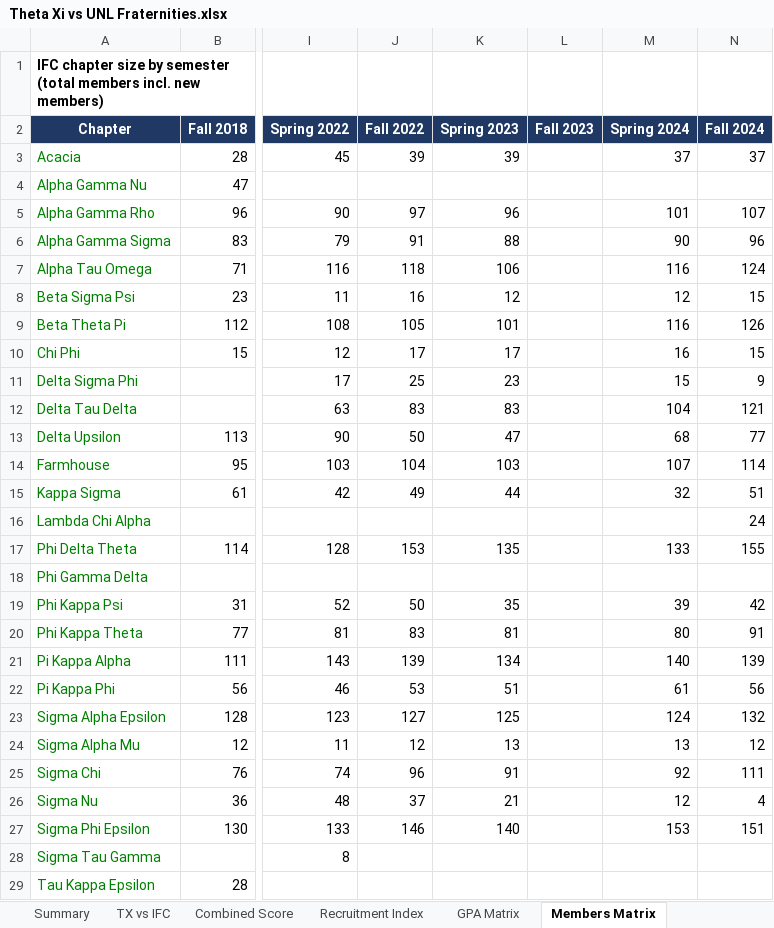
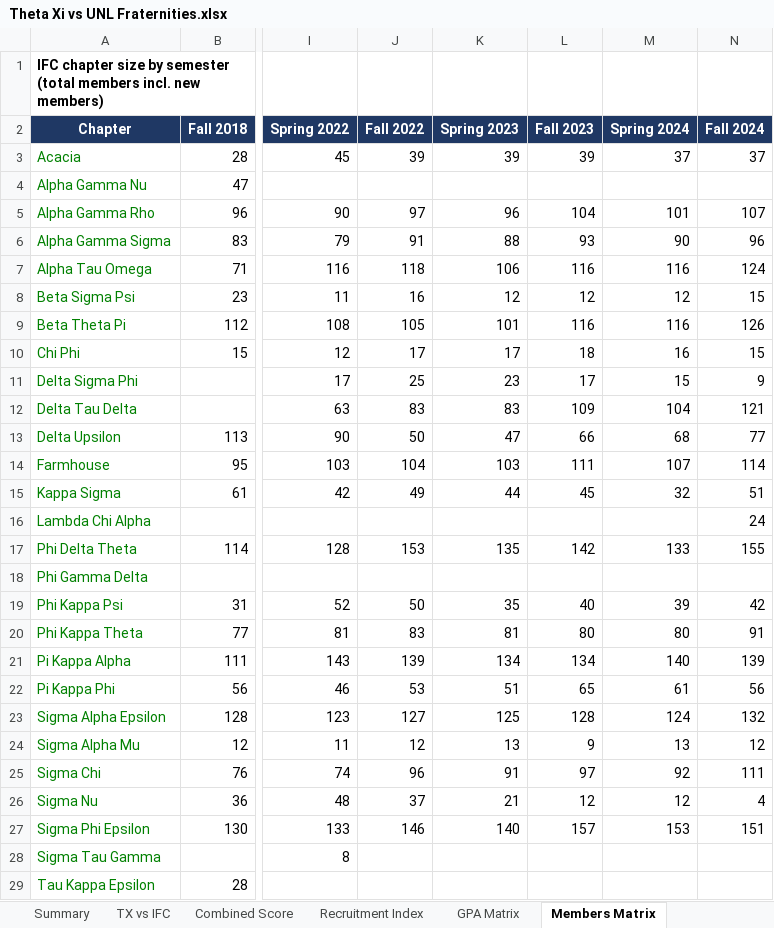
Before and after one commit to TrentonSedlacek/TAXI, an Excel workbook: analysis/Theta Xi vs UNL Fraternities.xlsx, sheet Members Matrix, drawn as a sheet; only a part is shown, gaps mark what is left out; values as stored, in another font and other column widths than the file's, no borders; conditional formats not drawn; the diff covers the shown part only; the diff names each change by its address in the sheet, - before the commit and + after, or states it on an @@ line.

```diff
--- a/analysis/Theta Xi vs UNL Fraternities.xlsx (sheet Members Matrix)
+++ b/analysis/Theta Xi vs UNL Fraternities.xlsx (sheet Members Matrix)
-L3 (Fall 2023): (empty)
+L3 (Fall 2023): 39
-L5 (Fall 2023): (empty)
+L5 (Fall 2023): 104
-L6 (Fall 2023): (empty)
+L6 (Fall 2023): 93
-L7 (Fall 2023): (empty)
+L7 (Fall 2023): 116
-L8 (Fall 2023): (empty)
+L8 (Fall 2023): 12
-L9 (Fall 2023): (empty)
+L9 (Fall 2023): 116
-L10 (Fall 2023): (empty)
+L10 (Fall 2023): 18
-L11 (Fall 2023): (empty)
+L11 (Fall 2023): 17
-L12 (Fall 2023): (empty)
+L12 (Fall 2023): 109
-L13 (Fall 2023): (empty)
+L13 (Fall 2023): 66
-L14 (Fall 2023): (empty)
+L14 (Fall 2023): 111
-L15 (Fall 2023): (empty)
+L15 (Fall 2023): 45
-L17 (Fall 2023): (empty)
+L17 (Fall 2023): 142
-L19 (Fall 2023): (empty)
+L19 (Fall 2023): 40
-L20 (Fall 2023): (empty)
+L20 (Fall 2023): 80
-L21 (Fall 2023): (empty)
+L21 (Fall 2023): 134
-L22 (Fall 2023): (empty)
+L22 (Fall 2023): 65
-L23 (Fall 2023): (empty)
+L23 (Fall 2023): 128
-L24 (Fall 2023): (empty)
+L24 (Fall 2023): 9
-L25 (Fall 2023): (empty)
+L25 (Fall 2023): 97
-L26 (Fall 2023): (empty)
+L26 (Fall 2023): 12
-L27 (Fall 2023): (empty)
+L27 (Fall 2023): 157
```
Also changed, not shown: 10 edited cells elsewhere in this sheet, sheet Chapter Data, sheet Campus Stats, sheet GPA Matrix, sheet TX History, sheet TX vs IFC, sheet Recruitment Index, 2 more sheets, charts or pictures, 7 other files.
